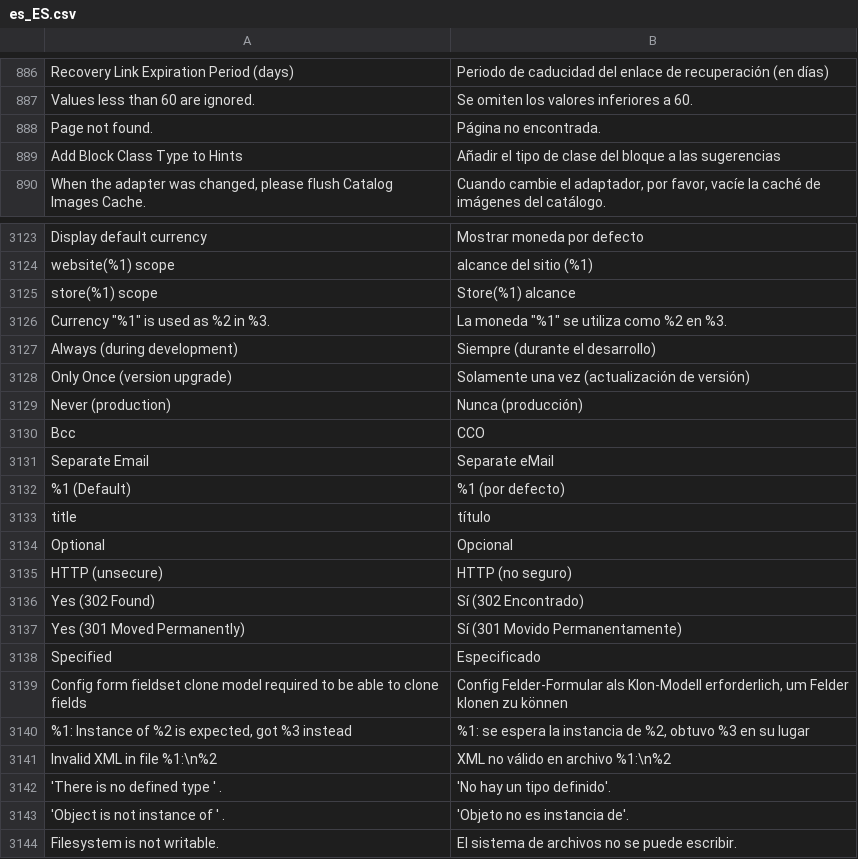
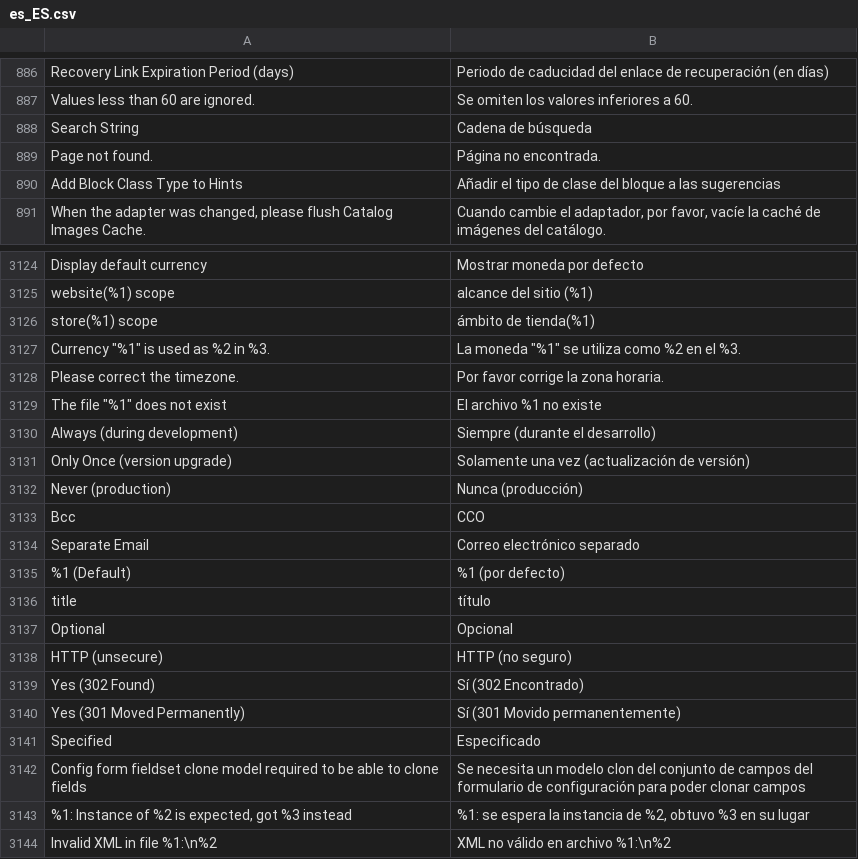
Before and after one commit to magento-l10n/language-es_ES, a CSV file: es_ES.csv, drawn as a sheet; only a part is shown, gaps mark what is left out; the shorter side is filled out with more unchanged rows; addresses are those after the commit; the diff covers the shown part only; the diff names each change by its address in the sheet, - before the commit and + after, or states it on an @@ line.

```diff
--- a/es_ES.csv
+++ b/es_ES.csv
@@ row 3098 moved to row 888: Search String @@
-B3126: Store(%1) alcance
+B3126: ámbito de tienda(%1)
-B3127: La moneda "%1" se utiliza como %2 en %3.
+B3127: La moneda "%1" se utiliza como %2 en el %3.
+row 3128: Please correct the timezone. | Por favor corrige la zona horaria.
+row 3129: The file "%1" does not exist | El archivo %1 no existe
-B3134: Separate eMail
+B3134: Correo electrónico separado
-B3140: Sí (301 Movido Permanentamente)
+B3140: Sí (301 Movido permanentemente)
-B3142: Config Felder-Formular als Klon-Modell erforderlich, um Felder klonen zu können
+B3142: Se necesita un modelo clon del conjunto de campos del formulario de configuración para poder clonar campos
```
Also changed, not shown: 1 added row and 10 edited cells elsewhere in this file, 1 other file.
